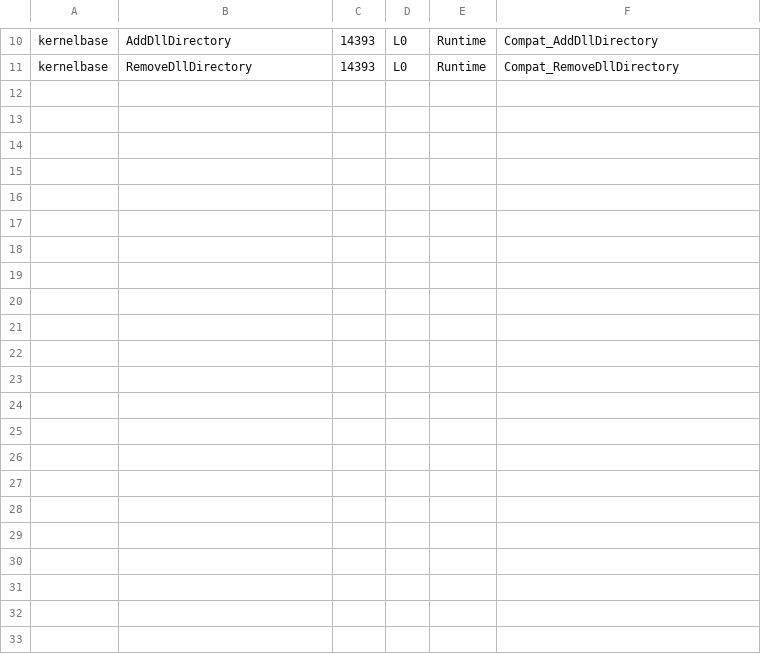
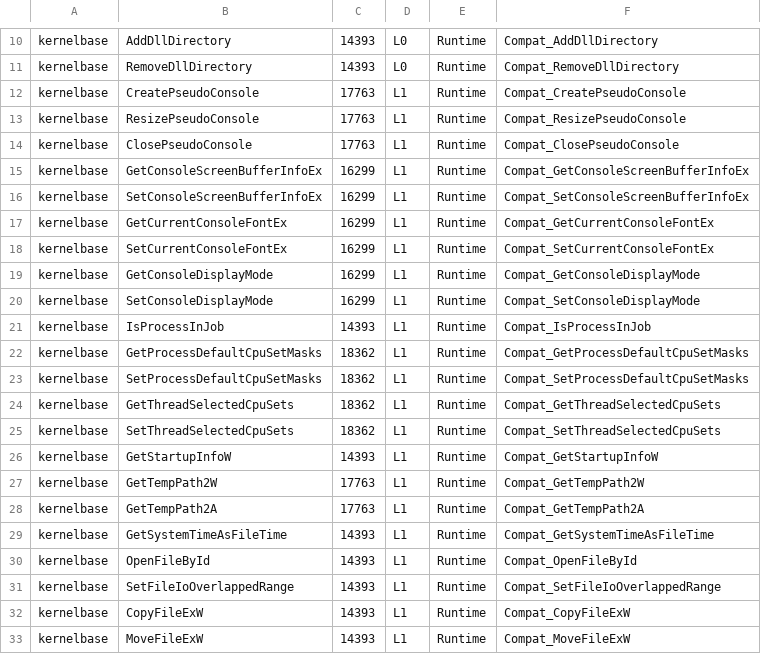
Before and after one commit to ss7458/Win10-Kernel32-Patcher, a CSV file: Win10CompatRuntime/Database/kernelbase.csv, drawn as a sheet; only a part is shown, gaps mark what is left out; the diff names each change by its address in the sheet, - before the commit and + after, or states it on an @@ line.

```diff
--- a/Win10CompatRuntime/Database/kernelbase.csv
+++ b/Win10CompatRuntime/Database/kernelbase.csv
+row 12: kernelbase | CreatePseudoConsole | 17763 | L1 | Runtime | Compat_CreatePseudoConsole
+row 13: kernelbase | ResizePseudoConsole | 17763 | L1 | Runtime | Compat_ResizePseudoConsole
+row 14: kernelbase | ClosePseudoConsole | 17763 | L1 | Runtime | Compat_ClosePseudoConsole
+row 15: kernelbase | GetConsoleScreenBufferInfoEx | 16299 | L1 | Runtime | Compat_GetConsoleScreenBufferInfoEx
+row 16: kernelbase | SetConsoleScreenBufferInfoEx | 16299 | L1 | Runtime | Compat_SetConsoleScreenBufferInfoEx
+row 17: kernelbase | GetCurrentConsoleFontEx | 16299 | L1 | Runtime | Compat_GetCurrentConsoleFontEx
+row 18: kernelbase | SetCurrentConsoleFontEx | 16299 | L1 | Runtime | Compat_SetCurrentConsoleFontEx
+row 19: kernelbase | GetConsoleDisplayMode | 16299 | L1 | Runtime | Compat_GetConsoleDisplayMode
+row 20: kernelbase | SetConsoleDisplayMode | 16299 | L1 | Runtime | Compat_SetConsoleDisplayMode
+row 21: kernelbase | IsProcessInJob | 14393 | L1 | Runtime | Compat_IsProcessInJob
+row 22: kernelbase | GetProcessDefaultCpuSetMasks | 18362 | L1 | Runtime | Compat_GetProcessDefaultCpuSetMasks
+row 23: kernelbase | SetProcessDefaultCpuSetMasks | 18362 | L1 | Runtime | Compat_SetProcessDefaultCpuSetMasks
+row 24: kernelbase | GetThreadSelectedCpuSets | 18362 | L1 | Runtime | Compat_GetThreadSelectedCpuSets
+row 25: kernelbase | SetThreadSelectedCpuSets | 18362 | L1 | Runtime | Compat_SetThreadSelectedCpuSets
+row 26: kernelbase | GetStartupInfoW | 14393 | L1 | Runtime | Compat_GetStartupInfoW
+row 27: kernelbase | GetTempPath2W | 17763 | L1 | Runtime | Compat_GetTempPath2W
+row 28: kernelbase | GetTempPath2A | 17763 | L1 | Runtime | Compat_GetTempPath2A
+row 29: kernelbase | GetSystemTimeAsFileTime | 14393 | L1 | Runtime | Compat_GetSystemTimeAsFileTime
+row 30: kernelbase | OpenFileById | 14393 | L1 | Runtime | Compat_OpenFileById
+row 31: kernelbase | SetFileIoOverlappedRange | 14393 | L1 | Runtime | Compat_SetFileIoOverlappedRange
+row 32: kernelbase | CopyFileExW | 14393 | L1 | Runtime | Compat_CopyFileExW
+row 33: kernelbase | MoveFileExW | 14393 | L1 | Runtime | Compat_MoveFileExW
```
Also changed, not shown: Win10CompatRuntime/Database/api-ms.csv, Win10CompatRuntime/Database/kernel32.csv, 9 other files.
